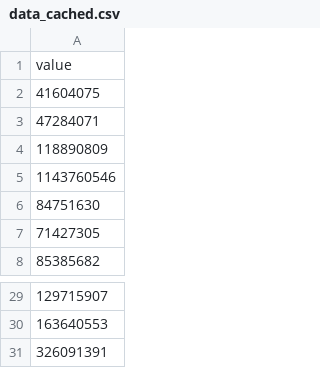
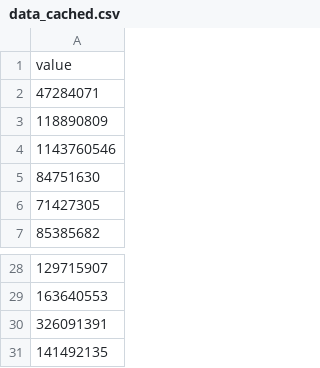
Before and after one commit to HEATLabs/HEAT-Labs-Configs, a CSV file: cf-export/data_cached.csv, drawn as a sheet; only a part is shown, gaps mark what is left out.

Commit message:
updated cloudflare traffic data

```diff
--- a/cf-export/data_cached.csv
+++ b/cf-export/data_cached.csv
@@ -1,3 +1,2 @@
 value
-41604075
 47284071
@@ -31 +30,2 @@ value
 326091391
+141492135
```
Also changed, not shown: cf-export/total_data_served.csv, cf-export/unique_visitors.csv, 2 other files.
